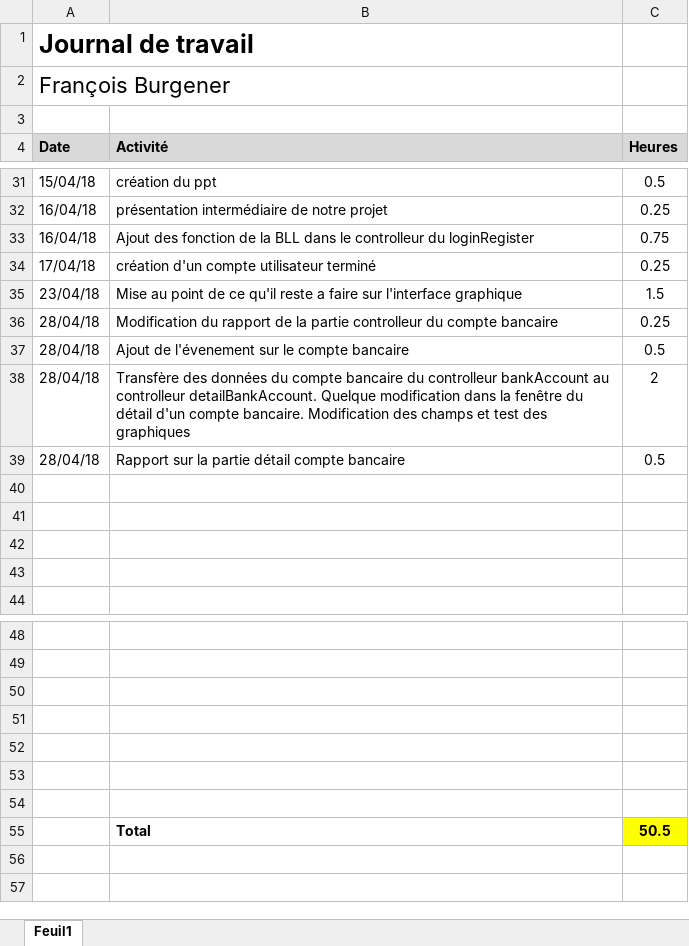
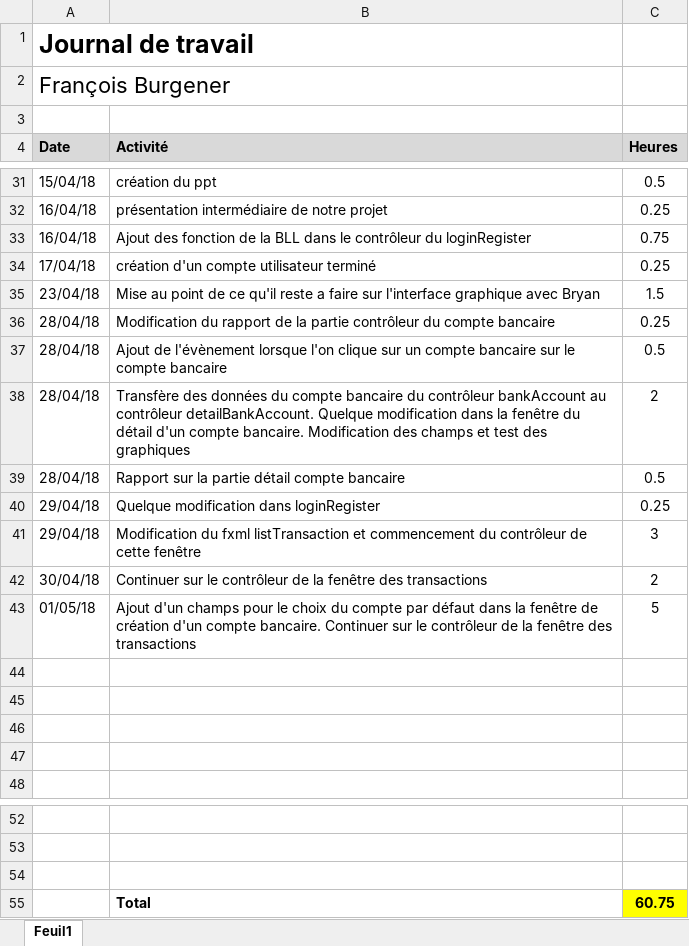
Before and after one commit to Angorance/HEIGVD_MoneyThoring, an Excel workbook: Doc/JournauxTravail/Journal_Travail_Francois.xlsx, sheet Feuil1, drawn as a sheet; only a part is shown, gaps mark what is left out; values as stored, in another font and other column widths than the file's, no borders; removed rows and columns are numbered as before the commit, all else as after; the diff covers the shown part only; the diff names each change by its address in the sheet, - before the commit and + after, or states it on an @@ line.

```diff
--- a/Doc/JournauxTravail/Journal_Travail_Francois.xlsx (sheet Feuil1)
+++ b/Doc/JournauxTravail/Journal_Travail_Francois.xlsx (sheet Feuil1)
-B33 (Activité): …dans le controlleur du loginRegister
+B33 (Activité): …dans le contrôleur du loginRegister
-B35 (Activité): …l'interface graphique
+B35 (Activité): …l'interface graphique avec Bryan
-B36 (Activité): …la partie controlleur du compte…
+B36 (Activité): …la partie contrôleur du compte…
-B37 (Activité): Ajout de l'évenement sur le…
+B37 (Activité): Ajout de l'évènement lorsque l'on clique sur un compte bancaire sur le…
-B38 (Activité): …bancaire du controlleur bankAccount au controlleur detailBankAccount. Quelque…
+B38 (Activité): …bancaire du contrôleur bankAccount au contrôleur detailBankAccount. Quelque…
+row 40: 29/04/18 | Quelque modification dans loginRegister | 0.25
+row 41: 29/04/18 | Modification du fxml listTransaction et commencement du contrôleur de cette fenêtre | 3
+row 42: 30/04/18 | Continuer sur le contrôleur de la fenêtre des transactions | 2
+row 43: 01/05/18 | Ajout d'un champs pour le choix du compte par défaut dans la fenêtre de création d'un compte bancaire. Continuer sur le contrôleur de la fenêtre des transactions | 5
-row 55: (empty)
+row 55:  | Total | 60.75
-C55 fill: none
+C55 fill: #FFFF00
-row 52: (empty)
-row 53: (empty)
-row 54: (empty)
-row 55:  | Total | 50.5
```
Also changed, not shown: 21 edited cells elsewhere in this sheet.
